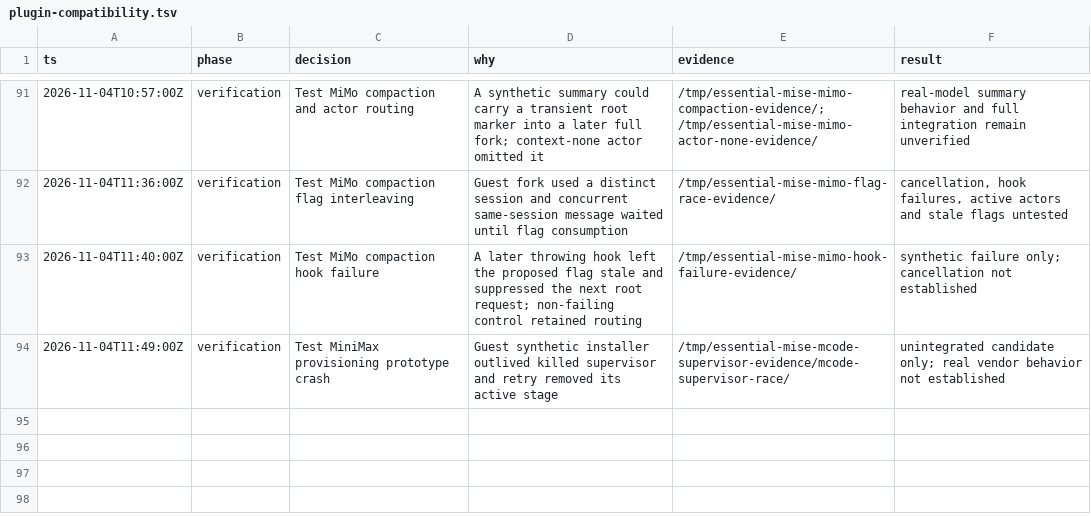
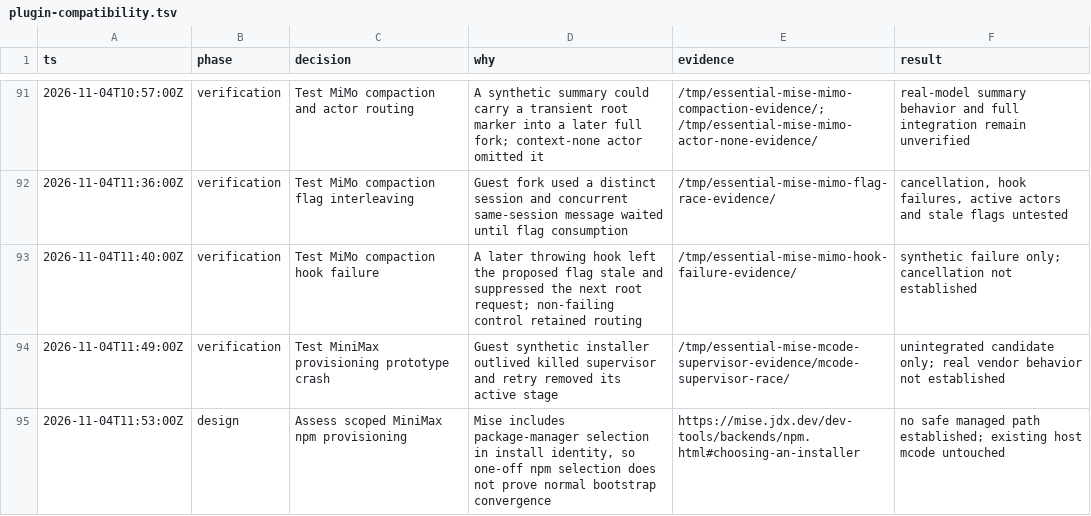
Before and after one commit to donbeave/essential-mise, a TSV file: .audit/plugin-compatibility.tsv, drawn as a sheet; only a part is shown, gaps mark what is left out.

```diff
--- a/.audit/plugin-compatibility.tsv
+++ b/.audit/plugin-compatibility.tsv
@@ -94 +94,2 @@ ts	phase	decision	why	evidence	result
 2026-11-04T11:49:00Z	verification	Test MiniMax provisioning prototype crash	Guest synthetic installer outlived killed supervisor and retry removed its active stage	/tmp/essential-mise-mcode-supervisor-evidence/mcode-supervisor-race/	unintegrated candidate only; real vendor behavior not established
+2026-11-04T11:53:00Z	design	Assess scoped MiniMax npm provisioning	Mise includes package-manager selection in install identity, so one-off npm selection does not prove normal bootstrap convergence	https://mise.jdx.dev/dev-tools/backends/npm.html#choosing-an-installer	no safe managed path established; existing host mcode untouched
```
Also changed, not shown: 1 other file.
